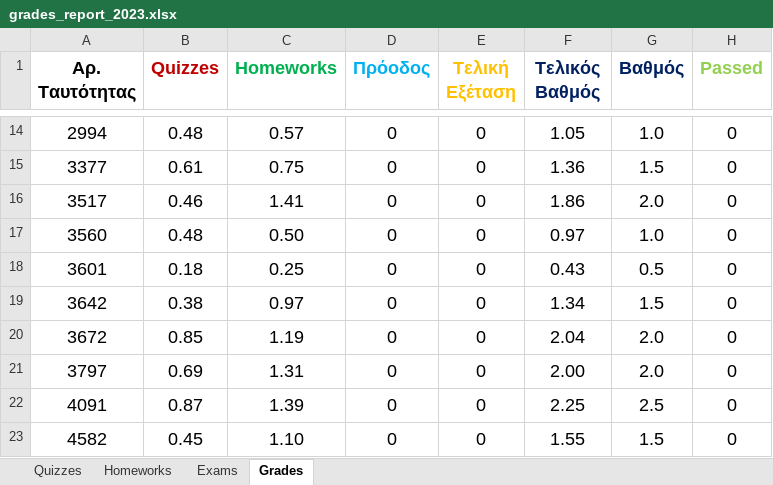
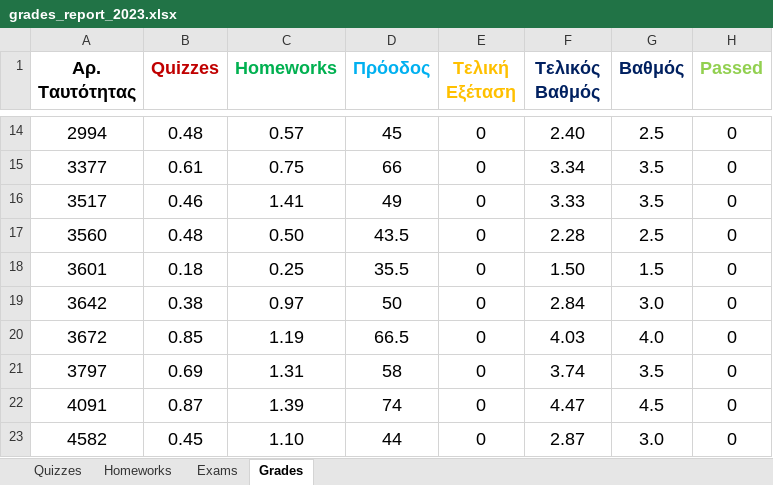
Before and after one commit to ptohos/ptohos.github.io, an Excel workbook: phy140/Grades/grades_report_2023.xlsx, sheet Grades, drawn as a sheet; only a part is shown, gaps mark what is left out; values as stored, in another font and other column widths than the file's, no borders; the diff covers the shown part only; the diff names each change by its address in the sheet, - before the commit and + after, or states it on an @@ line.

Commit message:
grades

```diff
--- a/phy140/Grades/grades_report_2023.xlsx (sheet Grades)
+++ b/phy140/Grades/grades_report_2023.xlsx (sheet Grades)
-D14 (Πρόοδος): 0
+D14 (Πρόοδος): 45
-F14 (Τελικός Βαθμός): 1.05
+F14 (Τελικός Βαθμός): 2.40
-G14 (Βαθμός): 1.0
+G14 (Βαθμός): 2.5
-D15 (Πρόοδος): 0
+D15 (Πρόοδος): 66
-F15 (Τελικός Βαθμός): 1.36
+F15 (Τελικός Βαθμός): 3.34
-G15 (Βαθμός): 1.5
+G15 (Βαθμός): 3.5
-D16 (Πρόοδος): 0
+D16 (Πρόοδος): 49
-F16 (Τελικός Βαθμός): 1.86
+F16 (Τελικός Βαθμός): 3.33
-G16 (Βαθμός): 2.0
+G16 (Βαθμός): 3.5
-D17 (Πρόοδος): 0
+D17 (Πρόοδος): 43.5
-F17 (Τελικός Βαθμός): 0.97
+F17 (Τελικός Βαθμός): 2.28
-G17 (Βαθμός): 1.0
+G17 (Βαθμός): 2.5
-D18 (Πρόοδος): 0
+D18 (Πρόοδος): 35.5
-F18 (Τελικός Βαθμός): 0.43
+F18 (Τελικός Βαθμός): 1.50
-G18 (Βαθμός): 0.5
+G18 (Βαθμός): 1.5
-D19 (Πρόοδος): 0
+D19 (Πρόοδος): 50
-F19 (Τελικός Βαθμός): 1.34
+F19 (Τελικός Βαθμός): 2.84
-G19 (Βαθμός): 1.5
+G19 (Βαθμός): 3.0
-D20 (Πρόοδος): 0
+D20 (Πρόοδος): 66.5
-F20 (Τελικός Βαθμός): 2.04
+F20 (Τελικός Βαθμός): 4.03
-G20 (Βαθμός): 2.0
+G20 (Βαθμός): 4.0
-D21 (Πρόοδος): 0
+D21 (Πρόοδος): 58
-F21 (Τελικός Βαθμός): 2.00
+F21 (Τελικός Βαθμός): 3.74
-G21 (Βαθμός): 2.0
+G21 (Βαθμός): 3.5
-D22 (Πρόοδος): 0
+D22 (Πρόοδος): 74
-F22 (Τελικός Βαθμός): 2.25
+F22 (Τελικός Βαθμός): 4.47
-G22 (Βαθμός): 2.5
+G22 (Βαθμός): 4.5
-D23 (Πρόοδος): 0
+D23 (Πρόοδος): 44
-F23 (Τελικός Βαθμός): 1.55
+F23 (Τελικός Βαθμός): 2.87
-G23 (Βαθμός): 1.5
+G23 (Βαθμός): 3.0
```
Also changed, not shown: 110 edited cells elsewhere in this sheet, sheet Exams, 1 other file.
